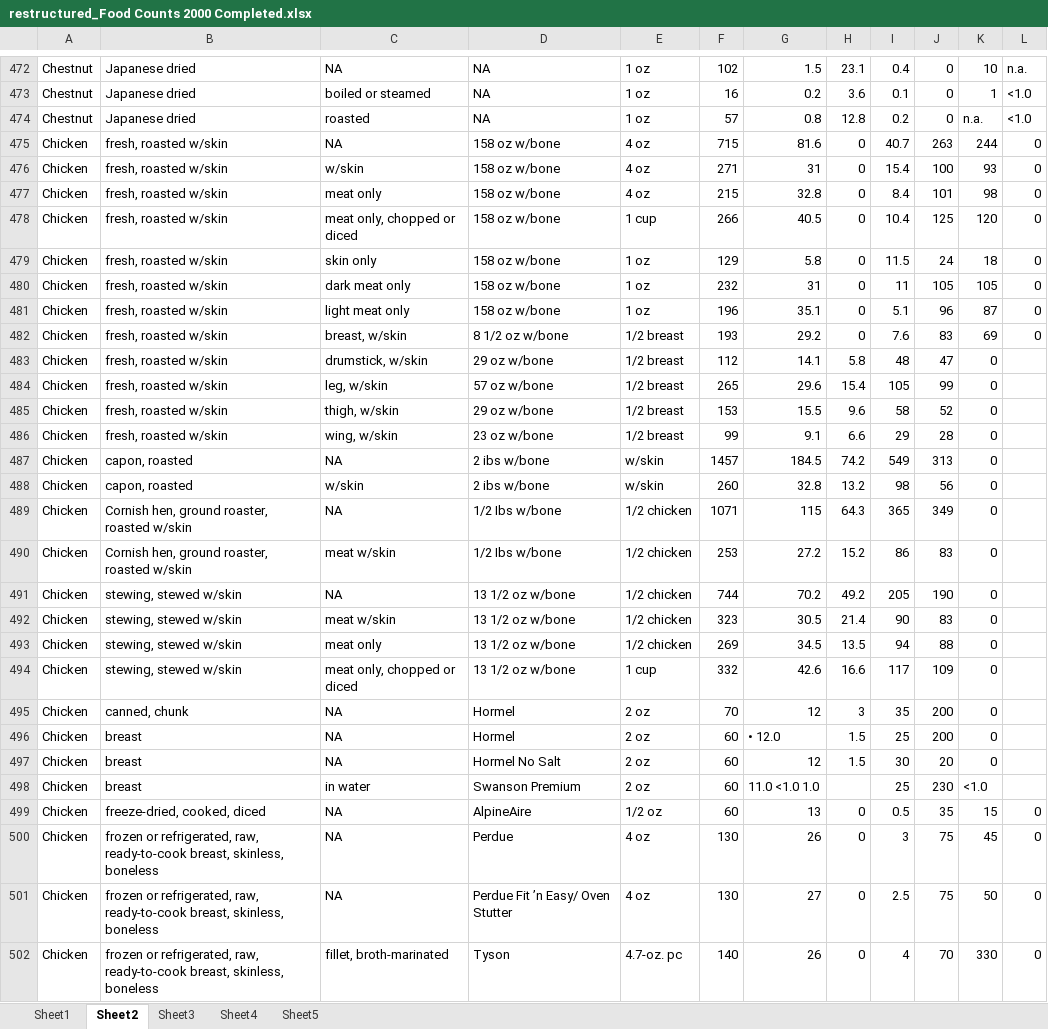
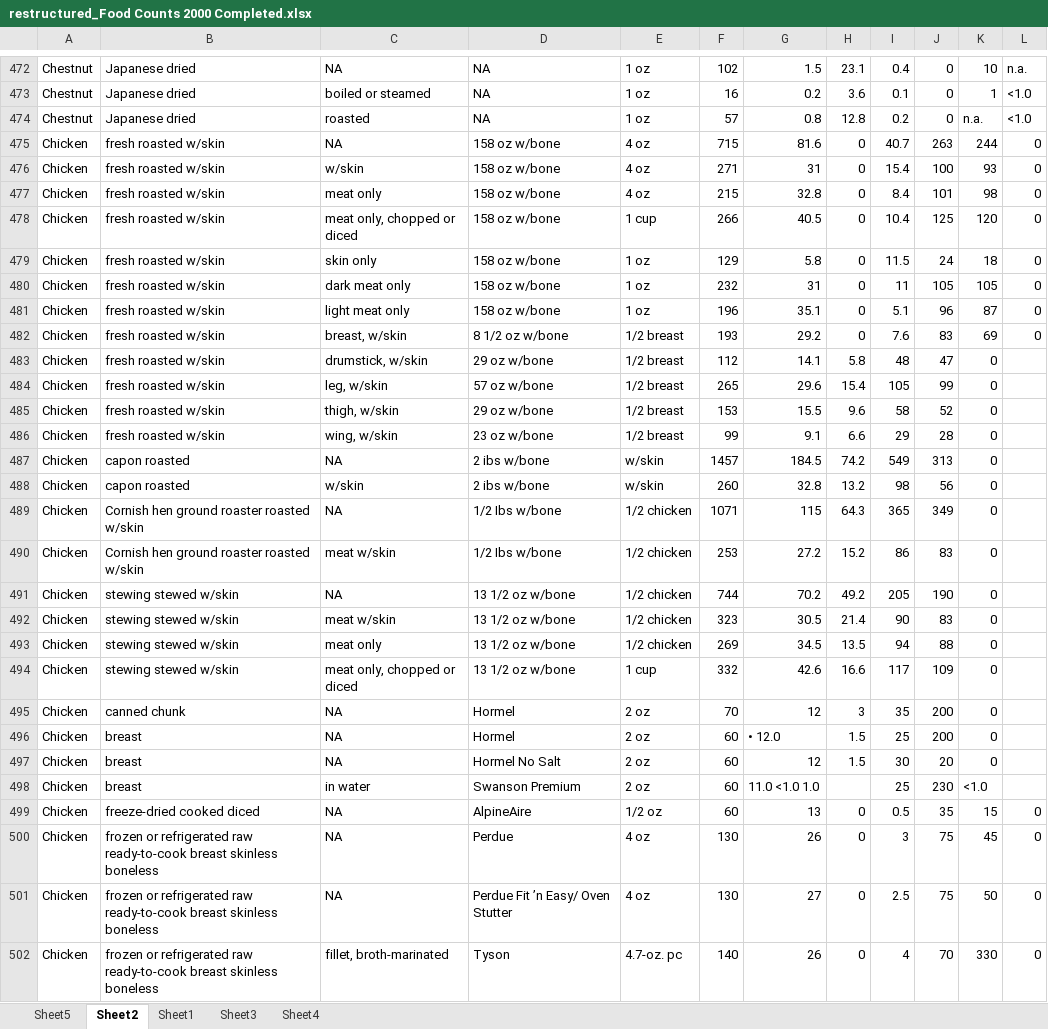
Before and after one commit to djsaunde/NutritionDataCoding, an Excel workbook: data/restructured_Food Counts 2000 Completed.xlsx, sheet Sheet2, drawn as a sheet; only a part is shown, gaps mark what is left out; values as stored, in another font and other column widths than the file's, no borders; the diff covers the shown part only; the diff names each change by its address in the sheet, - before the commit and + after, or states it on an @@ line.

```diff
--- a/data/restructured_Food Counts 2000 Completed.xlsx (sheet Sheet2)
+++ b/data/restructured_Food Counts 2000 Completed.xlsx (sheet Sheet2)
@@ sheet tab order changed: Sheet5 | Sheet2 | Sheet1 | Sheet3 | Sheet4 @@
-B475:B486: fresh, roasted w/skin
+B475:B486: fresh roasted w/skin
-B487:B488: capon, roasted
+B487:B488: capon roasted
-B489:B490: Cornish hen, ground roaster, roasted w/skin
+B489:B490: Cornish hen ground roaster roasted w/skin
-B491:B494: stewing, stewed w/skin
+B491:B494: stewing stewed w/skin
-B495: canned, chunk
+B495: canned chunk
-B499: freeze-dried, cooked, diced
+B499: freeze-dried cooked diced
-B500:B502: frozen or refrigerated, raw, ready-to-cook breast, skinless, boneless
+B500:B502: frozen or refrigerated raw ready-to-cook breast skinless boneless
```
Also changed, not shown: 663 edited cells elsewhere in this sheet, sheet Sheet5, sheet Sheet1, sheet Sheet4, sheet Sheet3, 9 other files.
